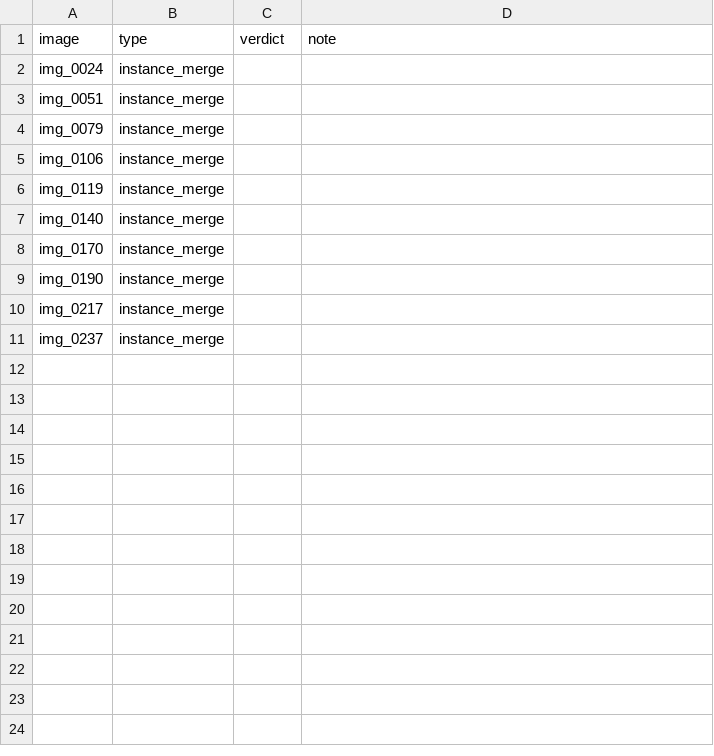
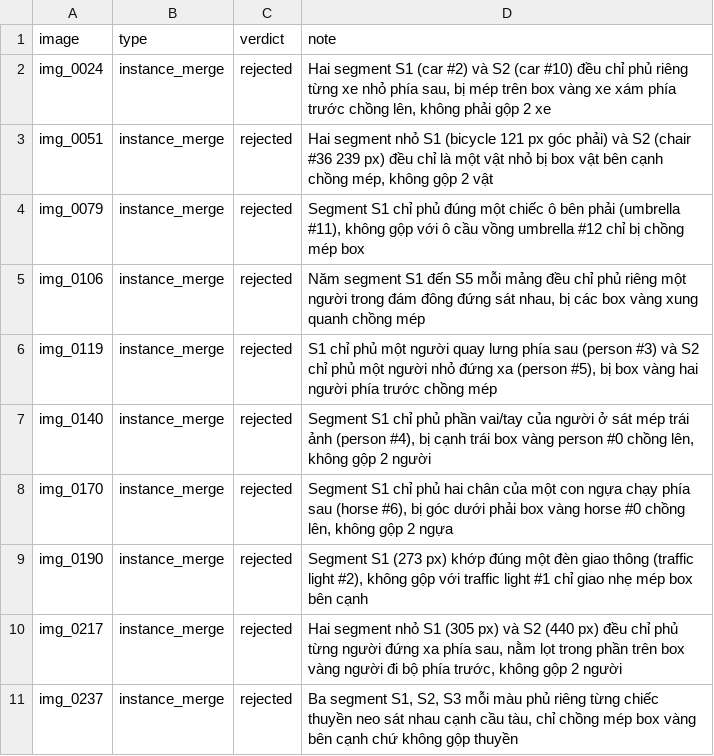
Before and after one commit to trungsangle123-glitch/K5-L23-DAY10-LeTrungSang-Release, a CSV file: submission/de_an/review_assignments/by_member/05_phan_hai_ang.csv, drawn as a sheet.

Commit message:
P6b: review 10 anh de an (05_phan_hai_ang.csv) va trace.json

```diff
--- a/submission/de_an/review_assignments/by_member/05_phan_hai_ang.csv
+++ b/submission/de_an/review_assignments/by_member/05_phan_hai_ang.csv
@@ -1,11 +1,11 @@
 image,type,verdict,note
-img_0024,instance_merge,,
-img_0051,instance_merge,,
-img_0079,instance_merge,,
-img_0106,instance_merge,,
-img_0119,instance_merge,,
-img_0140,instance_merge,,
-img_0170,instance_merge,,
-img_0190,instance_merge,,
-img_0217,instance_merge,,
-img_0237,instance_merge,,
+img_0024,instance_merge,rejected,"Hai segment S1 (car #2) và S2 (car #10) đều chỉ phủ riêng từng xe nhỏ phía sau, bị mép trên box vàng xe xám phía trước chồng lên, không phải gộp 2 xe"
+img_0051,instance_merge,rejected,"Hai segment nhỏ S1 (bicycle 121 px góc phải) và S2 (chair #36 239 px) đều chỉ là một vật nhỏ bị box vật bên cạnh chồng mép, không gộp 2 vật"
+img_0079,instance_merge,rejected,"Segment S1 chỉ phủ đúng một chiếc ô bên phải (umbrella #11), không gộp với ô cầu vồng umbrella #12 chỉ bị chồng mép box"
+img_0106,instance_merge,rejected,"Năm segment S1 đến S5 mỗi mảng đều chỉ phủ riêng một người trong đám đông đứng sát nhau, bị các box vàng xung quanh chồng mép"
+img_0119,instance_merge,rejected,"S1 chỉ phủ một người quay lưng phía sau (person #3) và S2 chỉ phủ một người nhỏ đứng xa (person #5), bị box vàng hai người phía trước chồng mép"
+img_0140,instance_merge,rejected,"Segment S1 chỉ phủ phần vai/tay của người ở sát mép trái ảnh (person #4), bị cạnh trái box vàng person #0 chồng lên, không gộp 2 người"
+img_0170,instance_merge,rejected,"Segment S1 chỉ phủ hai chân của một con ngựa chạy phía sau (horse #6), bị góc dưới phải box vàng horse #0 chồng lên, không gộp 2 ngựa"
+img_0190,instance_merge,rejected,"Segment S1 (273 px) khớp đúng một đèn giao thông (traffic light #2), không gộp với traffic light #1 chỉ giao nhẹ mép box bên cạnh"
+img_0217,instance_merge,rejected,"Hai segment nhỏ S1 (305 px) và S2 (440 px) đều chỉ phủ từng người đứng xa phía sau, nằm lọt trong phần trên box vàng người đi bộ phía trước, không gộp 2 người"
+img_0237,instance_merge,rejected,"Ba segment S1, S2, S3 mỗi màu phủ riêng từng chiếc thuyền neo sát nhau cạnh cầu tàu, chỉ chồng mép box vàng bên cạnh chứ không gộp thuyền"
```
Also changed, not shown: 1 other file.
